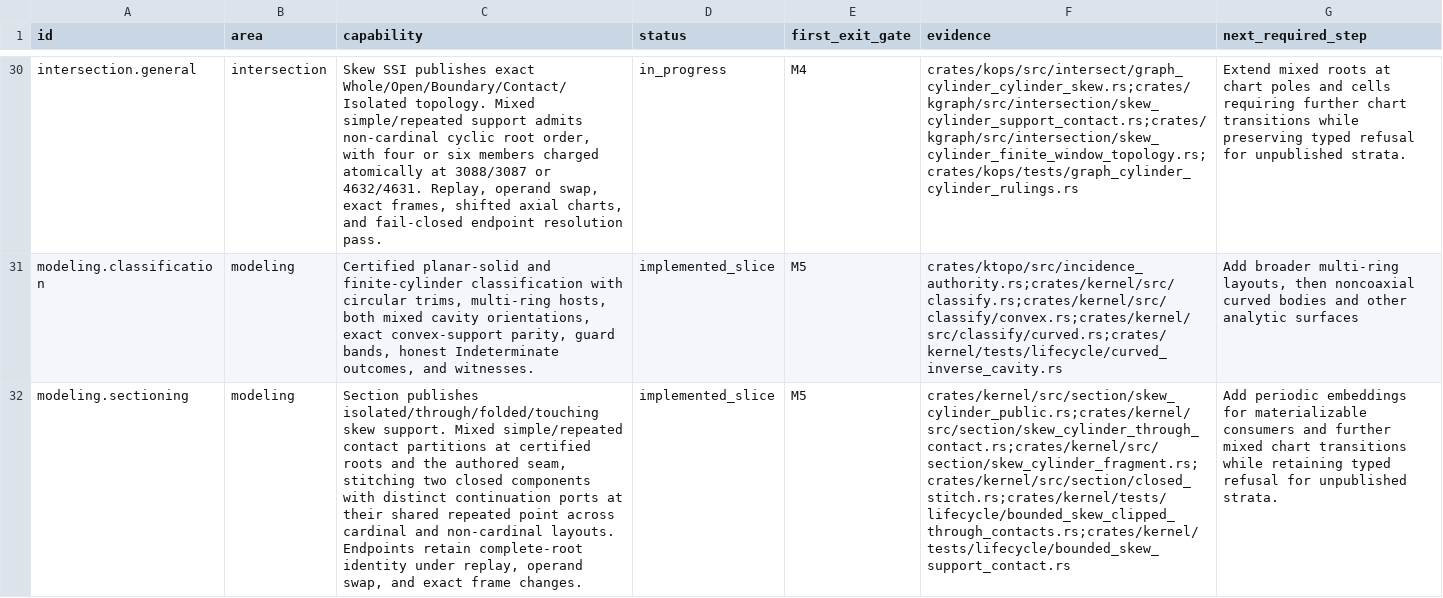
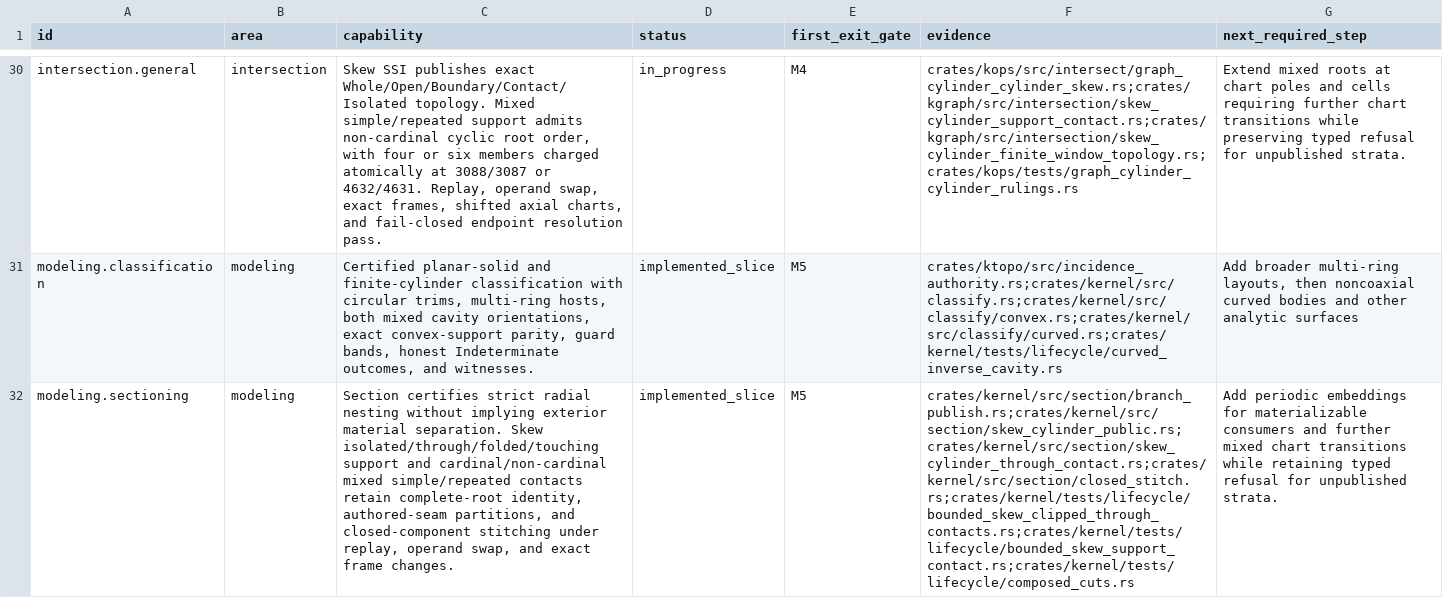
Before and after one commit to josephbajor/geocore, a TSV file: docs/kernel-support.tsv, drawn as a sheet; only a part is shown, gaps mark what is left out; the diff covers the shown part only; the diff names each change by its address in the sheet, - before the commit and + after, or states it on an @@ line.

Commit message:
Support enlarging holes in composed Boolean results
Extend the active Boolean ladder so a through cut can strictly contain one or
several existing holes, preserve unaffected holes, and feed a later cut. A cut
inside an existing void preserves the material. Crossing, tangent, and
interval-ambiguous retained trims continue to refuse atomically.

Keep strict parallel-cylinder nesting separate from exterior material
separation in the lower exact proof. Label the certified planar dual by cut
membership and attach each uncut source ring only to its selected owner cell.
Reuse shared boundary truth, shell planning, realization, and Full checking.
Existing axial-contact validation accepts the disappearance of the side-pair
SSI gap while preserving all mandatory contact-boundary evidence.

Evidence: the table-driven composed-cut matrix checks exact topology, independent
volume, point classification, source preservation, face lineage, swapped Section,
deterministic replay, Fast self-import, and subsequent result reuse across four
frames. Five work frontiers accept N and roll back at N-1. Lower exact tests
cover parallel/antiparallel axes, swaps, oblique frames, one-ULP internal contact,
tiny radii, and malformed windows. Existing axial-contact regressions pass.

Add the enlarged plate to the facade example and twenty-payload Boolean oracle
bundle. All nineteen prior X_T payloads remain byte-identical. Preserve the
historical fifteen-payload host record and queue licensed-host replay under R5;
local self-import is not external certification.

R2 decomposition rationale: keep source-ring admission/dual ownership and shell
attachment in their existing small child modules, and keep exact radial proof in
kops. Existing oversized arrangement, shell, and graph dispatch files receive
only narrow wiring. The long table-driven regression retains one shared assertion
sequence across all fixtures instead of duplicating tests or production paths.

Validation: fast lane passed (90.705s); full release lane passed (162.093s), including
all workspace targets, corpus tests, Clippy, docs, and Python contracts. The
facade example emits the same bytes as the queued enlarged-plate oracle.

```diff
--- a/docs/kernel-support.tsv
+++ b/docs/kernel-support.tsv
-C32 (capability): Section publishes isolated/through/folded/touching skew support. Mixed simple/repeated contact partitions at certified roots and the authored seam, stitching two closed components with distinct continuation ports at their shared repeated point across cardinal and non-cardinal layouts. Endpoints retain complete-root identity under replay,…
+C32 (capability): Section certifies strict radial nesting without implying exterior material separation. Skew isolated/through/folded/touching support and cardinal/non-cardinal mixed simple/repeated contacts retain complete-root identity, authored-seam partitions, and closed-component stitching under replay,…
-F32 (evidence): crates/kernel/src/section/skew_cylinder_public.rs;crates/kernel/src/section/skew_cylinder_through_contact.rs;crates/kernel/src/section/skew_cylinder_fragment.rs;crates/kernel/src/section/closed_stitch.rs;crates/kernel/tests/lifecycle/bounded_skew_clipped_through_contacts.rs;crates/kernel/tests/lifecycle/bounded_skew_support_contact.rs
+F32 (evidence): crates/kernel/src/section/branch_publish.rs;crates/kernel/src/section/skew_cylinder_public.rs;crates/kernel/src/section/skew_cylinder_through_contact.rs;crates/kernel/src/section/closed_stitch.rs;crates/kernel/tests/lifecycle/bounded_skew_clipped_through_contacts.rs;crates/kernel/tests/lifecycle/bounded_skew_support_contact.rs;crates/kernel/tests/lifecycle/composed_cuts.rs
```
Also changed, not shown: 2 edited cells elsewhere in this file, 21 other files.
